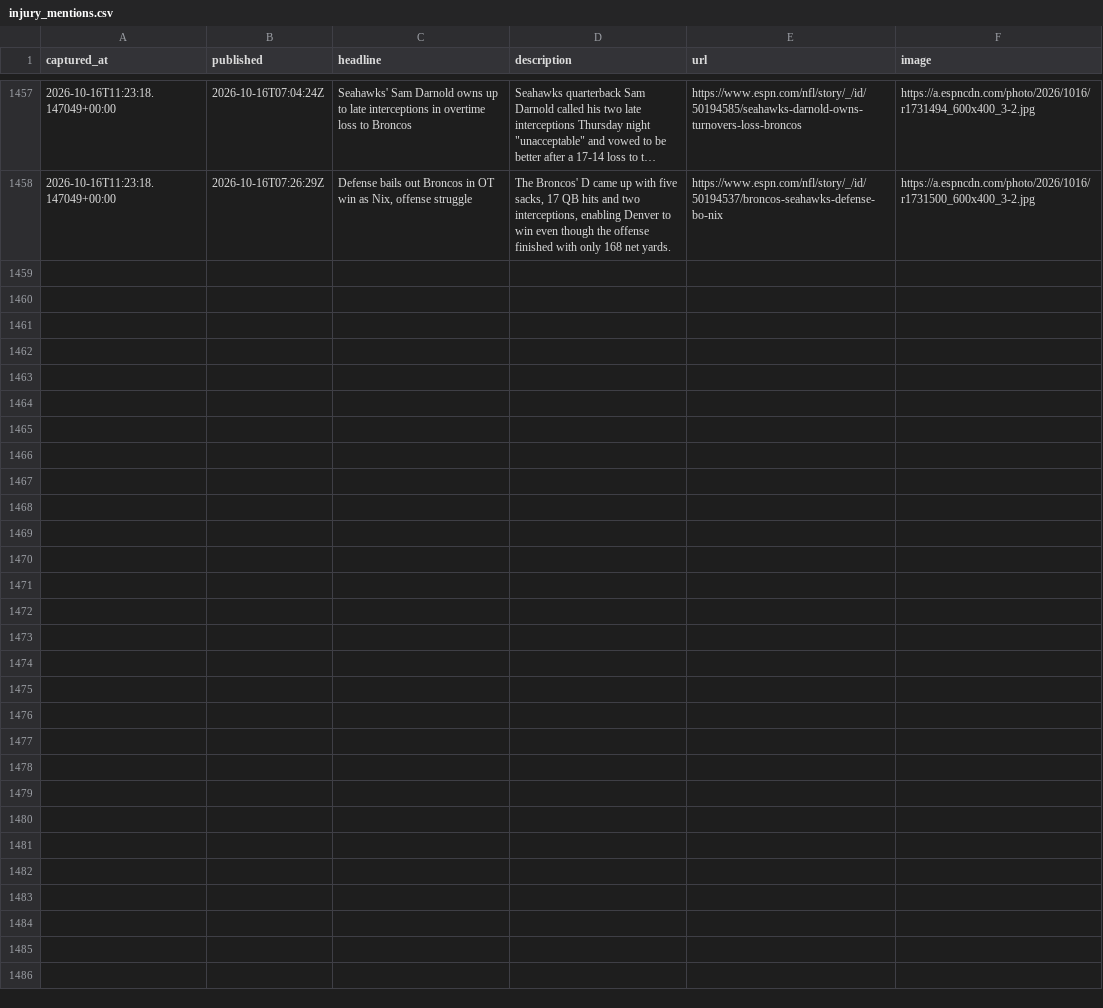
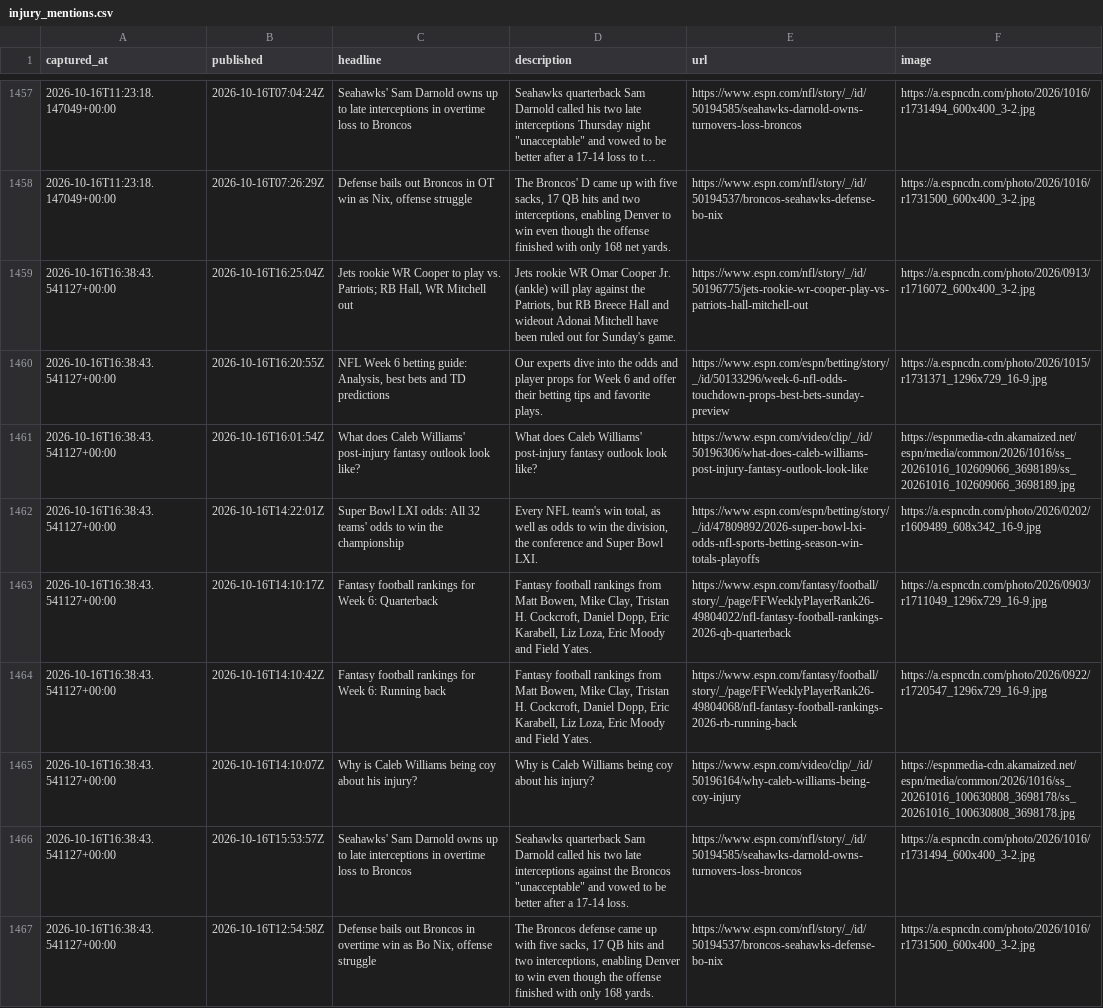
Before and after one commit to cmhart13-boop/OneMoreShiva-Native, a CSV file: data/injury_mentions.csv, drawn as a sheet; only a part is shown, gaps mark what is left out; long unchanged cells end in …; the diff names each change by its address in the sheet, - before the commit and + after, or states it on an @@ line.

```diff
--- a/data/injury_mentions.csv
+++ b/data/injury_mentions.csv
+row 1459: 2026-10-16T16:38:43.541127+00:00 | 2026-10-16T16:25:04Z | Jets rookie WR Cooper to play vs. Patriots; RB Hall, WR Mitchell out | Jets rookie WR Omar Cooper Jr. (ankle) will play against the Patriots, but RB Breece Hall and wideout Adonai Mitchell have been ruled out for Sunday's game. | https://www.espn.com/nfl/story/_/id/50196775/jets-rookie-wr-cooper-play-vs-patriots-hall-mitchell-out | https://a.espncdn.com/photo/2026/0913/r1716072_600x400_3-2.jpg
+row 1460: 2026-10-16T16:38:43.541127+00:00 | 2026-10-16T16:20:55Z | NFL Week 6 betting guide: Analysis, best bets and TD predictions | Our experts dive into the odds and player props for Week 6 and offer their betting tips and favorite plays. | https://www.espn.com/espn/betting/story/_/id/50133296/week-6-nfl-odds-touchdown-props-best-bets-sunday-preview | https://a.espncdn.com/photo/2026/1015/r1731371_1296x729_16-9.jpg
+row 1461: 2026-10-16T16:38:43.541127+00:00 | 2026-10-16T16:01:54Z | What does Caleb Williams' post-injury fantasy outlook look like? | What does Caleb Williams' post-injury fantasy outlook look like? | https://www.espn.com/video/clip/_/id/50196306/what-does-caleb-williams-post-injury-fantasy-outlook-look-like | https://espnmedia-cdn.akamaized.net/espn/media/common/2026/1016/ss_20261016_102609066_3698189/ss_20261016_102609066_3698189.jpg
+row 1462: 2026-10-16T16:38:43.541127+00:00 | 2026-10-16T14:22:01Z | Super Bowl LXI odds: All 32 teams' odds to win the championship | Every NFL team's win total, as well as odds to win the division, the conference and Super Bowl LXI. | https://www.espn.com/espn/betting/story/_/id/47809892/2026-super-bowl-lxi-odds-nfl-sports-betting-season-win-totals-playoffs | https://a.espncdn.com/photo/2026/0202/r1609489_608x342_16-9.jpg
+row 1463: 2026-10-16T16:38:43.541127+00:00 | 2026-10-16T14:10:17Z | Fantasy football rankings for Week 6: Quarterback | Fantasy football rankings from Matt Bowen, Mike Clay, Tristan H. Cockcroft, Daniel Dopp, Eric Karabell, Liz Loza, Eric Moody and Field Yates. | https://www.espn.com/fantasy/football/story/_/page/FFWeeklyPlayerRank26-49804022/nfl-fantasy-football-rankings-2026-qb-quarterback | https://a.espncdn.com/photo/2026/0903/r1711049_1296x729_16-9.jpg
+row 1464: 2026-10-16T16:38:43.541127+00:00 | 2026-10-16T14:10:42Z | Fantasy football rankings for Week 6: Running back | Fantasy football rankings from Matt Bowen, Mike Clay, Tristan H. Cockcroft, Daniel Dopp, Eric Karabell, Liz Loza, Eric Moody and Field Yates. | https://www.espn.com/fantasy/football/story/_/page/FFWeeklyPlayerRank26-49804068/nfl-fantasy-football-rankings-2026-rb-running-back | https://a.espncdn.com/photo/2026/0922/r1720547_1296x729_16-9.jpg
+row 1465: 2026-10-16T16:38:43.541127+00:00 | 2026-10-16T14:10:07Z | Why is Caleb Williams being coy about his injury? | Why is Caleb Williams being coy about his injury? | https://www.espn.com/video/clip/_/id/50196164/why-caleb-williams-being-coy-injury | https://espnmedia-cdn.akamaized.net/espn/media/common/2026/1016/ss_20261016_100630808_3698178/ss_20261016_100630808_3698178.jpg
+row 1466: 2026-10-16T16:38:43.541127+00:00 | 2026-10-16T15:53:57Z | Seahawks' Sam Darnold owns up to late interceptions in overtime loss to Broncos | Seahawks quarterback Sam Darnold called his two late interceptions against the Broncos "unacceptable" and vowed to be better after a 17-14 loss. | https://www.espn.com/nfl/story/_/id/50194585/seahawks-darnold-owns-turnovers-loss-broncos | https://a.espncdn.com/photo/2026/1016/r1731494_600x400_3-2.jpg
+row 1467: 2026-10-16T16:38:43.541127+00:00 | 2026-10-16T12:54:58Z | Defense bails out Broncos in overtime win as Bo Nix, offense struggle | The Broncos defense came up with five sacks, 17 QB hits and two interceptions, enabling Denver to win even though the offense finished with only 168 yards. | https://www.espn.com/nfl/story/_/id/50194537/broncos-seahawks-defense-bo-nix | https://a.espncdn.com/photo/2026/1016/r1731500_600x400_3-2.jpg
```
Also changed, not shown: 2 other files.
